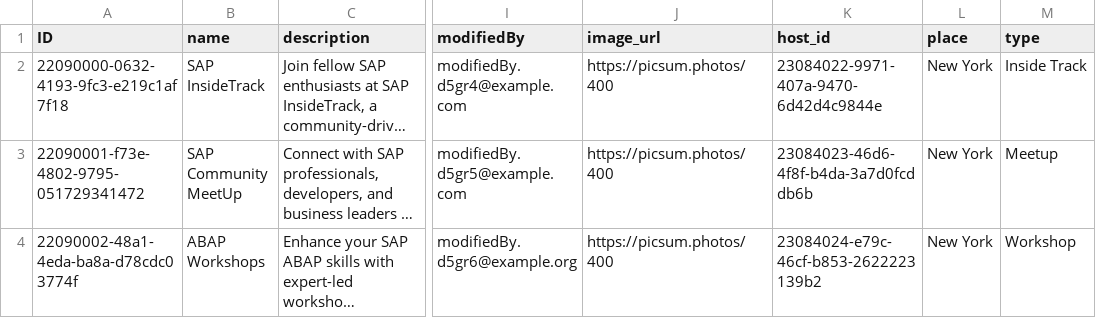
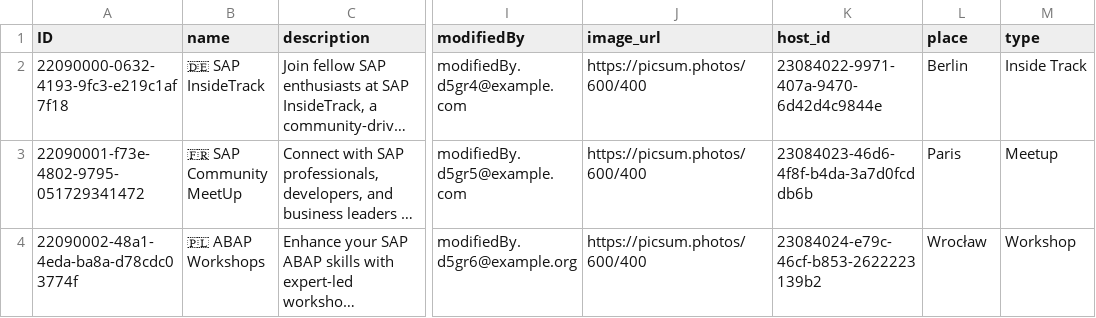
Before and after one commit to Proallone/voca, a CSV file: db/data/events-Events.csv, drawn as a sheet; only a part is shown, gaps mark what is left out; long unchanged cells end in …; the diff names each change by its address in the sheet, - before the commit and + after, or states it on an @@ line.

```diff
--- a/db/data/events-Events.csv
+++ b/db/data/events-Events.csv
-B2 (name): SAP InsideTrack
+B2 (name): 🇩🇪 SAP InsideTrack
-J2:J4 (image_url): https://picsum.photos/400
+J2:J4 (image_url): https://picsum.photos/600/400
-L2 (place): New York
+L2 (place): Berlin
-B3 (name): SAP Community MeetUp
+B3 (name): 🇫🇷 SAP Community MeetUp
-L3 (place): New York
+L3 (place): Paris
-B4 (name): ABAP Workshops
+B4 (name): 🇵🇱 ABAP Workshops
-L4 (place): New York
+L4 (place): Wrocław
```
Also changed, not shown: 3 other files.
